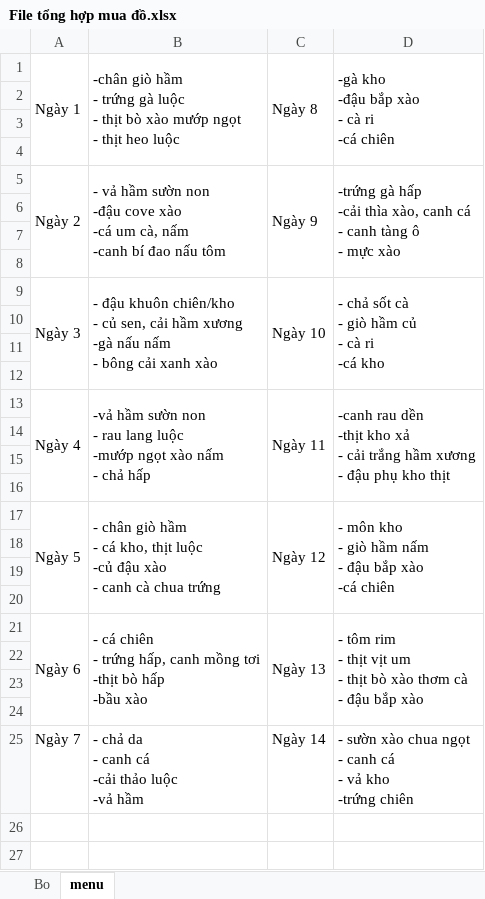
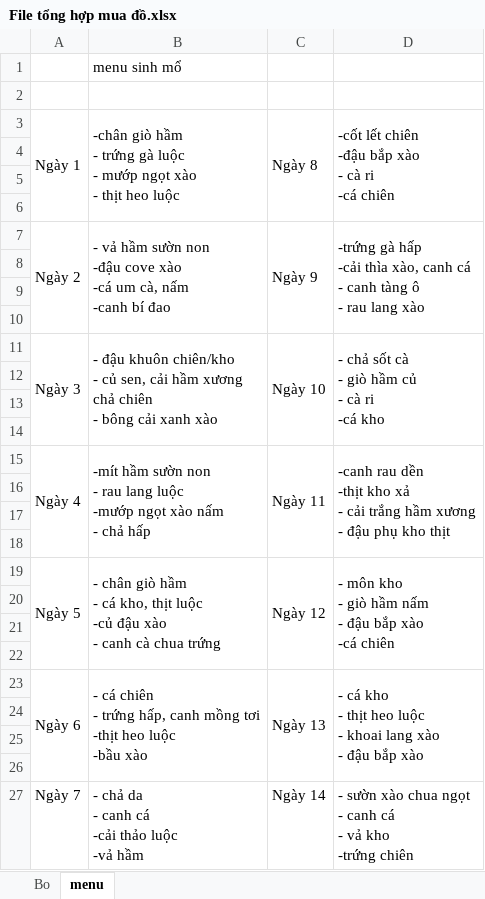
Before and after one commit to norihood/file, an Excel workbook: File tổng hợp mua đồ.xlsx, sheet menu, drawn as a sheet; values as stored, in another font and other column widths than the file's, no borders; addresses are those after the commit; ↵ is a line break in a cell; the diff names each change by its address in the sheet, - before the commit and + after, or states it on an @@ line.

```diff
--- a/File tổng hợp mua đồ.xlsx (sheet menu)
+++ b/File tổng hợp mua đồ.xlsx (sheet menu)
+row 1:  | menu sinh mổ
+row 2: (empty)
-B3: …luộc ↵ - thịt bò xào mướp ngọt ↵ - thịt…
+B3: …luộc ↵ - mướp ngọt xào ↵ - thịt…
-D3: -gà kho ↵ -đậu bắp xào ↵ - cà ri ↵ -cá chiên
+D3: -cốt lết chiên ↵ -đậu bắp xào ↵ - cà ri ↵ -cá chiên
-B7: …bí đao nấu tôm
+B7: …bí đao
-D7: …ô ↵ - mực xào
+D7: …ô ↵ - rau lang xào
-B11: …hầm xương ↵ -gà nấu nấm ↵ - bông…
+B11: …hầm xương ↵ chả chiên ↵ - bông…
-B15: -vả hầm sườn…
+B15: -mít hầm sườn…
-B23: …tơi ↵ -thịt bò hấp ↵ -bầu xào
+B23: …tơi ↵ -thịt heo luộc ↵ -bầu xào
-D23: - tôm rim ↵ - thịt vịt um ↵ - thịt bò xào thơm cà ↵ - đậu…
+D23: - cá kho ↵ - thịt heo luộc ↵ - khoai lang xào ↵ - đậu…
```
Also changed, not shown: sheet Bo, 1 other file.
